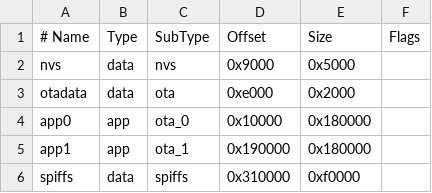
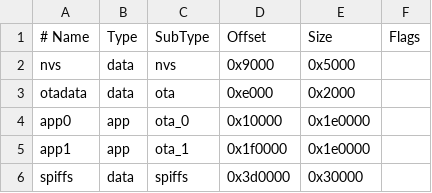
Before and after one commit to vyruz1986/FlyballETS-Software, a CSV file: Firmware/partitions_custom.csv, drawn as a sheet.

Commit message:
partition + WebUI buttons

```diff
--- a/Firmware/partitions_custom.csv
+++ b/Firmware/partitions_custom.csv
@@ -3,4 +3,4 @@ nvs,      data, nvs,     0x9000,  0x5000,
 otadata,  data, ota,     0xe000,  0x2000,
-app0,     app,  ota_0,   0x10000, 0x180000,
-app1,     app,  ota_1,   0x190000,0x180000,
-spiffs,   data, spiffs,  0x310000,0xf0000,
+app0,     app,  ota_0,   0x10000, 0x1e0000,
+app1,     app,  ota_1,   0x1f0000,0x1e0000,
+spiffs,   data, spiffs,  0x3d0000,0x30000,
```
Also changed, not shown: 3 other files.
